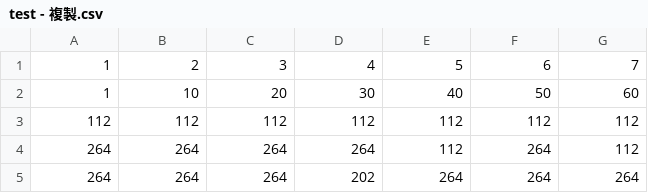
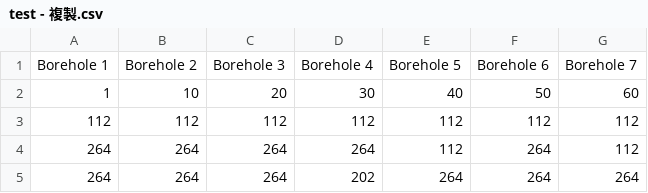
Before and after one commit to MengchunLin/Morkov, a CSV file: test - 複製.csv, drawn as a sheet; only a part is shown.

```diff
--- a/test - 複製.csv
+++ b/test - 複製.csv
@@ -1,2 +1,2 @@
-1,2,3,4,5,6,7
+Borehole 1,Borehole 2,Borehole 3,Borehole 4,Borehole 5,Borehole 6,Borehole 7
 1,10,20,30,40,50,60
```
Also changed, not shown: 3 other files.
